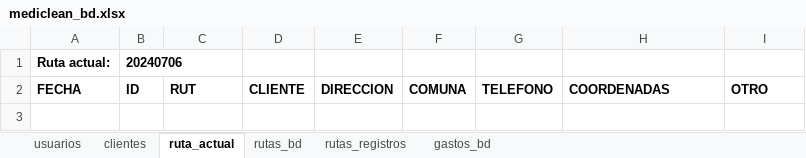
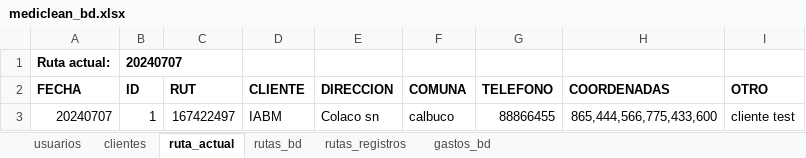
Before and after one commit to Ishovias/mc-ruta-admin, an Excel workbook: bd/mediclean_bd.xlsx, sheet ruta_actual, drawn as a sheet; values as stored, in another font and other column widths than the file's, no borders; the diff names each change by its address in the sheet, - before the commit and + after, or states it on an @@ line.

```diff
--- a/bd/mediclean_bd.xlsx (sheet ruta_actual)
+++ b/bd/mediclean_bd.xlsx (sheet ruta_actual)
-B1 (ID): 20240706
+B1 (ID): 20240707
+row 3: 20240707 | 1 | 167422497 | IABM | Colaco sn | calbuco | 88866455 | 865,444,566,775,433,600 | cliente test
```
Also changed, not shown: sheet clientes, 5 other files.
